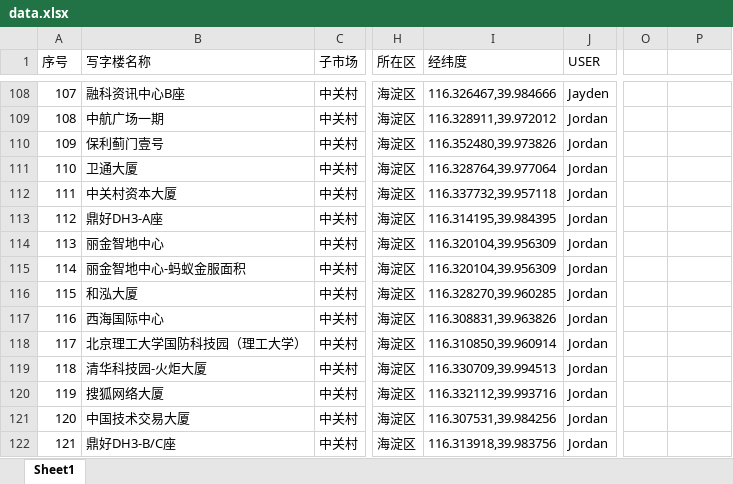
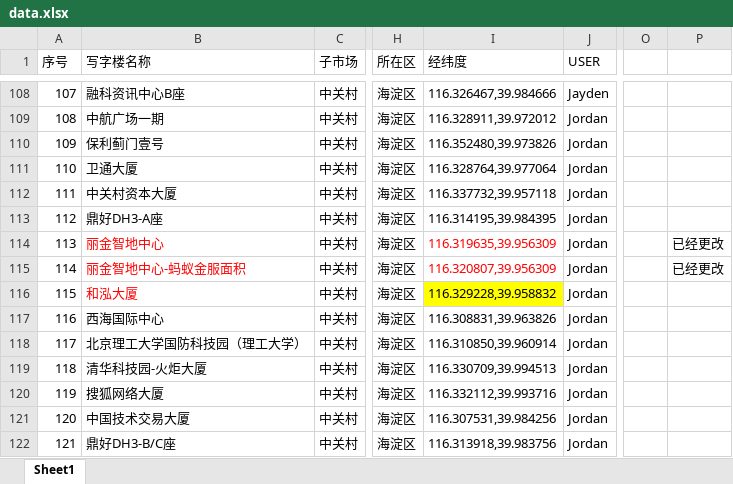
Before and after one commit to wateryh2004-beep/office-map, an Excel workbook: data.xlsx, sheet Sheet1, drawn as a sheet; only a part is shown, gaps mark what is left out; values as stored, in another font and other column widths than the file's, no borders; the diff names each change by its address in the sheet, - before the commit and + after, or states it on an @@ line.

Commit message:
Add files via upload

```diff
--- a/data.xlsx (sheet Sheet1)
+++ b/data.xlsx (sheet Sheet1)
-B114:B116 text colour: black
+B114:B116 text colour: #FF0000
-I114 (经纬度): 116.320104,39.956309
+I114 (经纬度): 116.319635,39.956309
-I114:I115 text colour: black
+I114:I115 text colour: #FF0000
-P114:P115: (empty)
+P114:P115: 已经更改
-I115 (经纬度): 116.320104,39.956309
+I115 (经纬度): 116.320807,39.956309
-I116 (经纬度): 116.328270,39.960285
+I116 (经纬度): 116.329228,39.958832
-I116 fill: none
+I116 fill: #FFFF00
```
